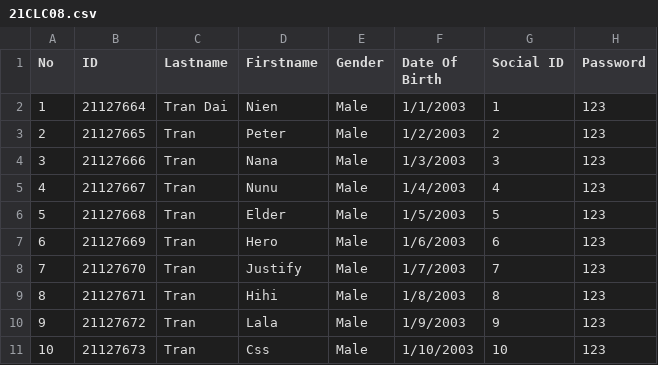
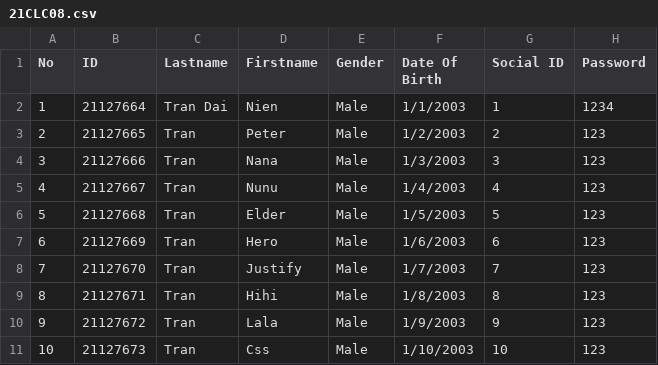
Before and after one commit to trandainien/project-programming-technique, a CSV file: inputs/School years/2021 - 2022/21CLC08.csv, drawn as a sheet.

```diff
--- a/inputs/School years/2021 - 2022/21CLC08.csv
+++ b/inputs/School years/2021 - 2022/21CLC08.csv
@@ -1,3 +1,3 @@
 No ,ID,Lastname,Firstname,Gender,Date Of Birth,Social ID,Password
-1,21127664,Tran Dai,Nien,Male,1/1/2003,1,123
+1,21127664,Tran Dai,Nien,Male,1/1/2003,1,1234
 2,21127665,Tran,Peter,Male,1/2/2003,2,123
```
Also changed, not shown: 3 other files.
